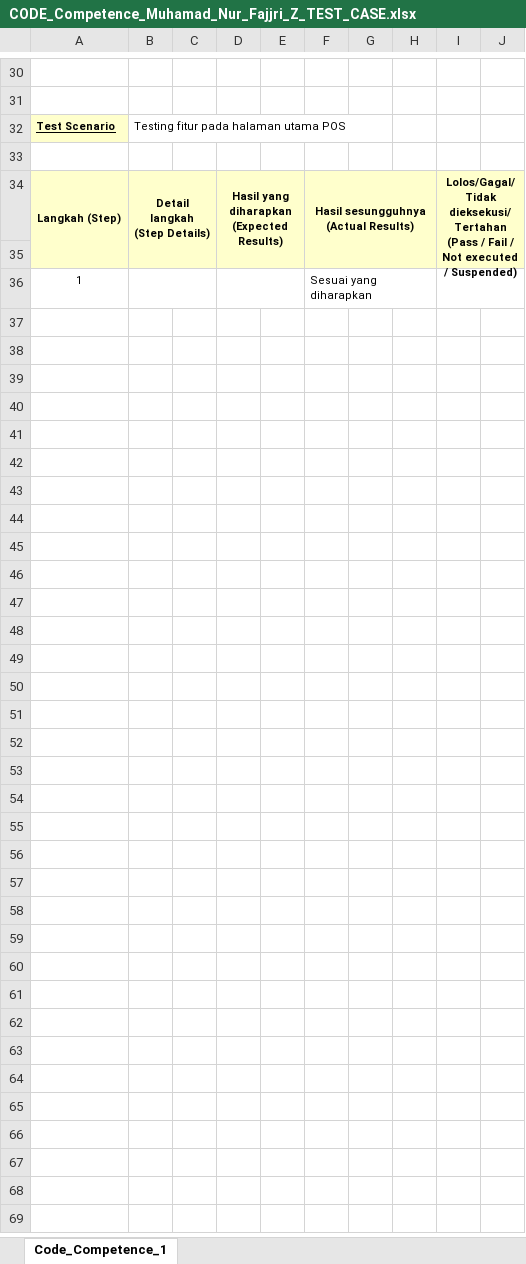
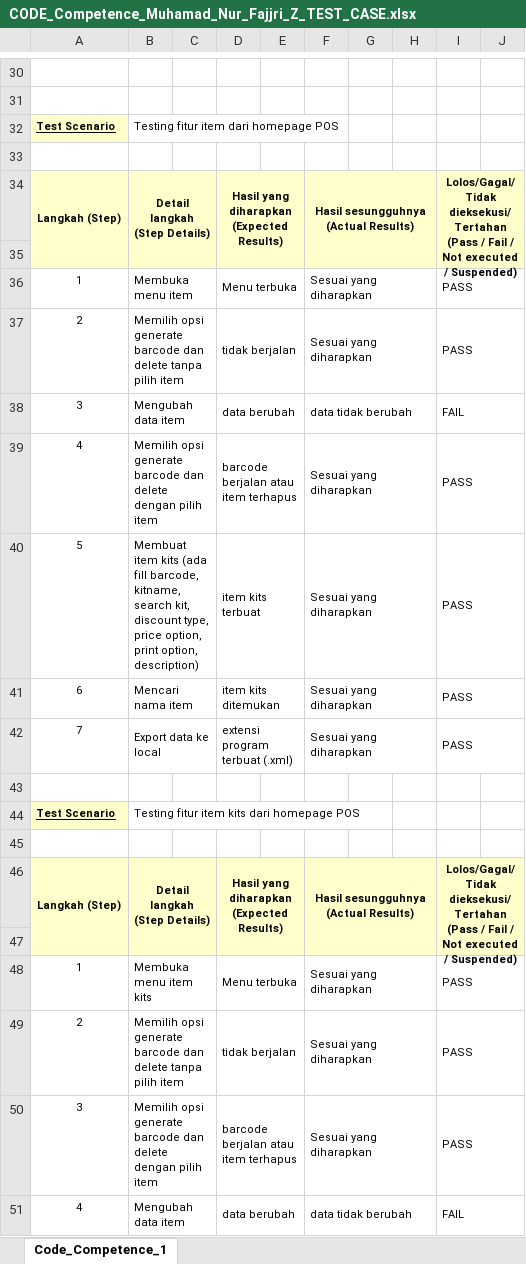
Before and after one commit to muhnurfz/MSIB_BATCH4_ALTERRA, an Excel workbook: QA_Weekly_TASK1_(Code_Competence_1)/Praktikum/CODE_Competence_Muhamad_Nur_Fajjri_Z_TEST_CASE.xlsx, sheet Code_Competence_1, drawn as a sheet; only a part is shown, gaps mark what is left out; values as stored, in another font and other column widths than the file's, no borders; charts and pictures not drawn; the diff covers the shown part only; the diff names each change by its address in the sheet, - before the commit and + after, or states it on an @@ line.

Commit message:
update file

```diff
--- a/QA_Weekly_TASK1_(Code_Competence_1)/Praktikum/CODE_Competence_Muhamad_Nur_Fajjri_Z_TEST_CASE.xlsx (sheet Code_Competence_1)
+++ b/QA_Weekly_TASK1_(Code_Competence_1)/Praktikum/CODE_Competence_Muhamad_Nur_Fajjri_Z_TEST_CASE.xlsx (sheet Code_Competence_1)
-B32: Testing fitur pada halaman utama POS
+B32: Testing fitur item dari homepage POS
-B36: (empty)
+B36: Membuka menu item
-D36: (empty)
+D36: Menu terbuka
-I36: (empty)
+I36: PASS
+row 37: 2 | Memilih opsi generate barcode dan delete tanpa pilih item |  | tidak berjalan |  | Sesuai yang diharapkan |  |  | PASS
+row 38: 3 | Mengubah data item |  | data berubah |  | data tidak berubah |  |  | FAIL
+row 39: 4 | Memilih opsi generate barcode dan delete dengan pilih item |  | barcode berjalan atau item terhapus |  | Sesuai yang diharapkan |  |  | PASS
+row 40: 5 | Membuat item kits (ada fill barcode, kitname, search kit, discount type, price option, print option, description) |  | item kits terbuat |  | Sesuai yang diharapkan |  |  | PASS
+row 41: 6 | Mencari nama item |  | item kits ditemukan |  | Sesuai yang diharapkan |  |  | PASS
+row 42: 7 | Export data ke local |  | extensi program terbuat (.xml) |  | Sesuai yang diharapkan |  |  | PASS
+row 43: (empty)
+row 44: Test Scenario | Testing fitur item kits dari homepage POS
+row 45: (empty)
+row 46: Langkah (Step) | Detail langkah (Step Details) |  | Hasil yang diharapkan (Expected Results) |  | Hasil sesungguhnya (Actual Results) |  |  | Lolos/Gagal/Tidak dieksekusi/Tertahan (Pass / Fail / Not executed / Suspended)
+row 47: (empty)
+row 48: 1 | Membuka menu item kits |  | Menu terbuka |  | Sesuai yang diharapkan |  |  | PASS
+row 49: 2 | Memilih opsi generate barcode dan delete tanpa pilih item |  | tidak berjalan |  | Sesuai yang diharapkan |  |  | PASS
+row 50: 3 | Memilih opsi generate barcode dan delete dengan pilih item |  | barcode berjalan atau item terhapus |  | Sesuai yang diharapkan |  |  | PASS
+row 51: 4 | Mengubah data item |  | data berubah |  | data tidak berubah |  |  | FAIL
```
Also changed, not shown: 43 added rows elsewhere in this sheet.
